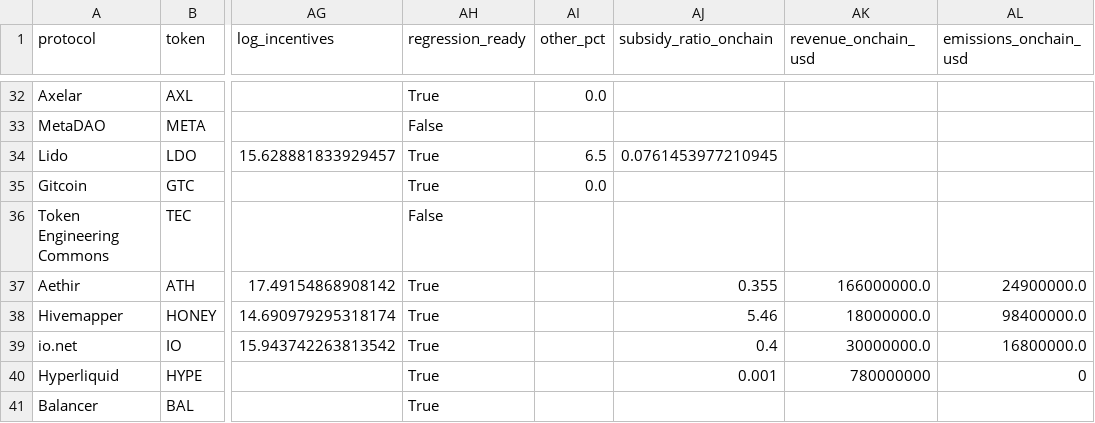
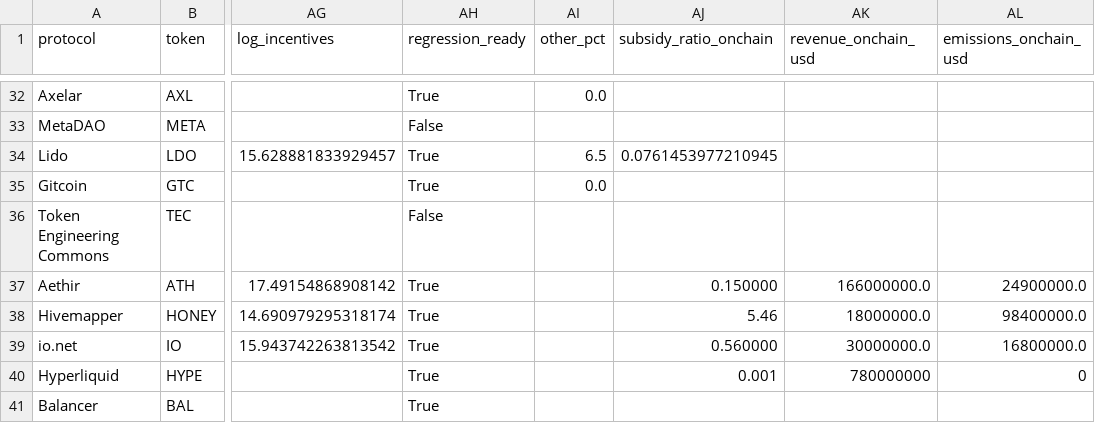
Before and after one commit to Research-Publications-and-Data/Tokenomics-As-Institutional_Design, a CSV file: data/processed/regression_data_april2026.csv, drawn as a sheet; only a part is shown, gaps mark what is left out; the diff names each change by its address in the sheet, - before the commit and + after, or states it on an @@ line.

```diff
--- a/data/processed/regression_data_april2026.csv
+++ b/data/processed/regression_data_april2026.csv
-AJ37 (subsidy_ratio_onchain): 0.355
+AJ37 (subsidy_ratio_onchain): 0.150000
-AJ39 (subsidy_ratio_onchain): 0.4
+AJ39 (subsidy_ratio_onchain): 0.560000
```
Also changed, not shown: b2/paper/supplements/net_flow_burn_data_2026-05-19.csv, b2/paper/supplements/net_subsidy_analysis_2026-05-19.csv, 10 other files.
